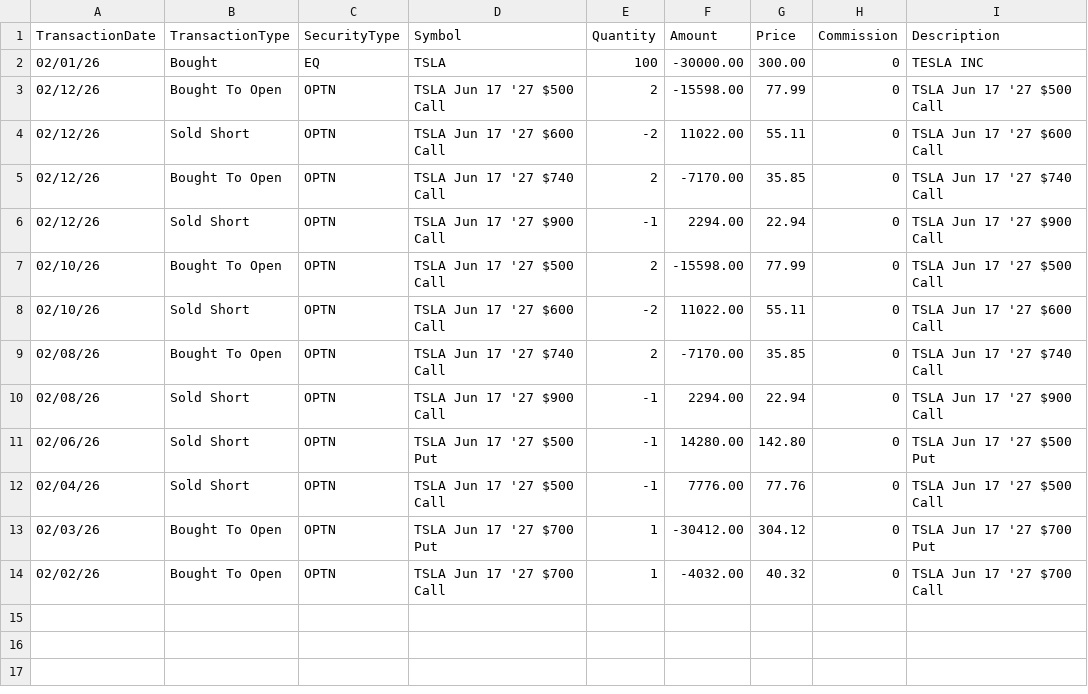
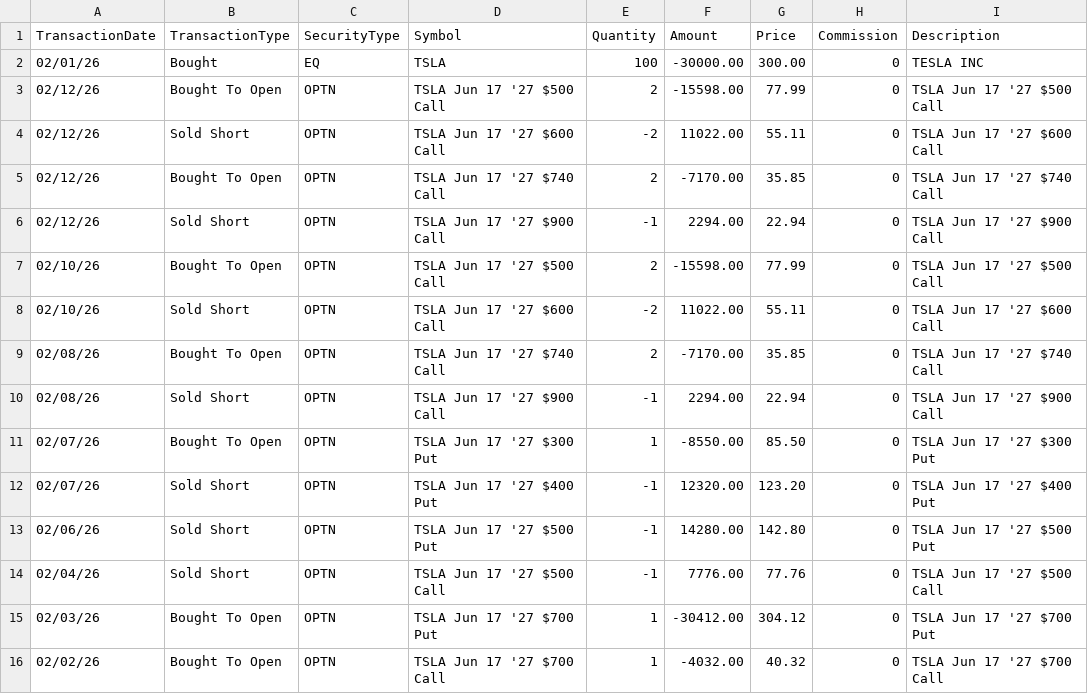
Before and after one commit to markriggins/OptionUtils, a CSV file: DATA/Etrade/DownloadTxnHistory-sample.csv, drawn as a sheet; the diff names each change by its address in the sheet, - before the commit and + after, or states it on an @@ line.

```diff
--- a/DATA/Etrade/DownloadTxnHistory-sample.csv
+++ b/DATA/Etrade/DownloadTxnHistory-sample.csv
+row 11: 02/07/26 | Bought To Open | OPTN | TSLA Jun 17 '27 $300 Put | 1 | -8550.00 | 85.50 | 0 | TSLA Jun 17 '27 $300 Put
+row 12: 02/07/26 | Sold Short | OPTN | TSLA Jun 17 '27 $400 Put | -1 | 12320.00 | 123.20 | 0 | TSLA Jun 17 '27 $400 Put
```
Also changed, not shown: DATA/Etrade/PortfolioDownload-sample.csv.
